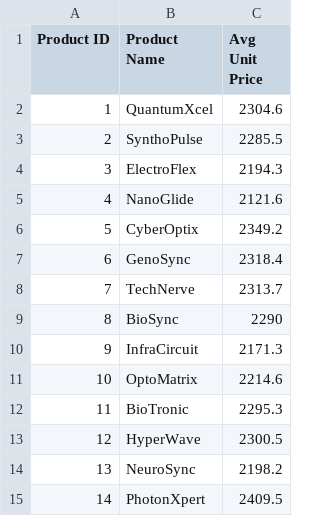
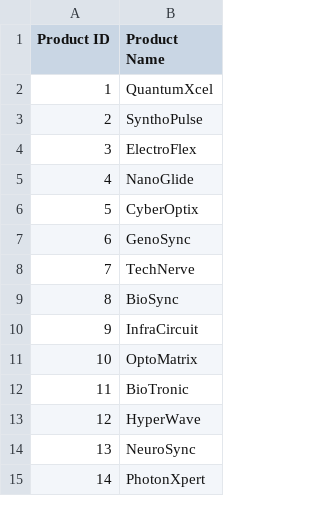
Before and after one commit to santoshpothnak/sales-data, a CSV file: Products.csv, drawn as a sheet; the diff names each change by its address in the sheet, - before the commit and + after, or states it on an @@ line.

Commit message:
Add files via upload

```diff
--- a/Products.csv
+++ b/Products.csv
-column C (Avg Unit Price), rows 2-15: 2304.6 | 2285.5 | 2194.3 | 2121.6 | 2349.2 | 2318.4 | 2313.7 | 2290 | 2171.3 | 2214.6 | 2295.3 | 2300.5 | 2198.2 | 2409.5
```
